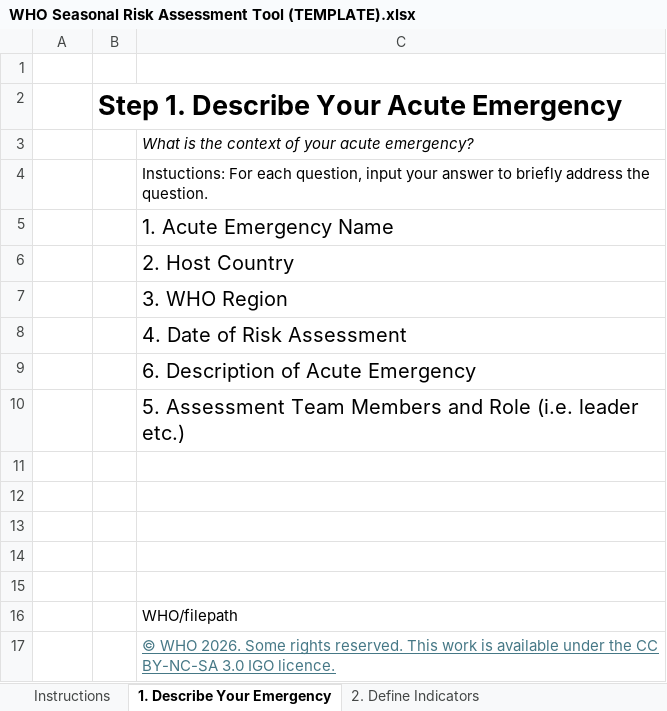
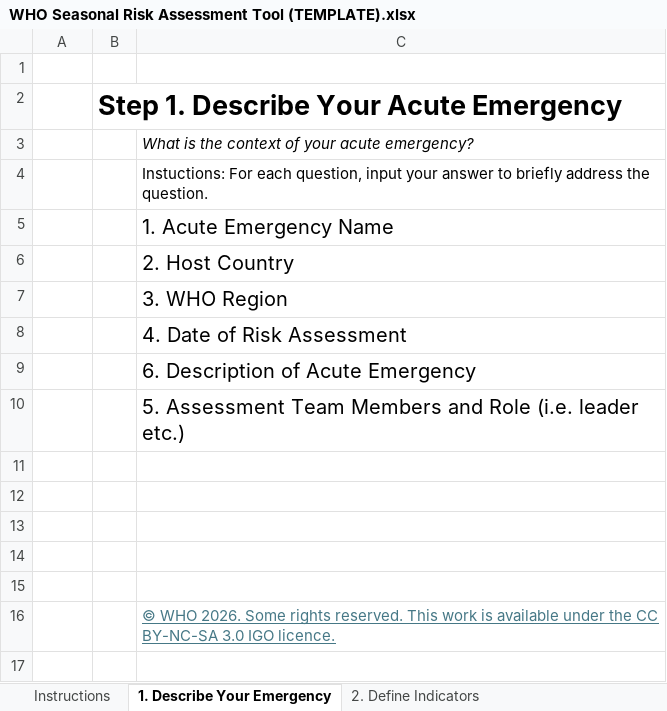
Before and after one commit to WHO-Collaboratory/seasonal-risk-assessment, an Excel workbook: data/WHO Seasonal Risk Assessment Tool (TEMPLATE).xlsx, sheet 1. Describe Your Emergency, drawn as a sheet; values as stored, in another font and other column widths than the file's, no borders; the diff names each change by its address in the sheet, - before the commit and + after, or states it on an @@ line.

```diff
--- a/data/WHO Seasonal Risk Assessment Tool (TEMPLATE).xlsx (sheet 1. Describe Your Emergency)
+++ b/data/WHO Seasonal Risk Assessment Tool (TEMPLATE).xlsx (sheet 1. Describe Your Emergency)
-row 16:  |  | WHO/filepath
```
Also changed, not shown: sheet Geographic Reference, sheet 2. Define Indicators, sheet Instructions, sheet 4. Define Weights, sheet 6. Composite Risk Scores, sheet 3. Enter Indicator Scores, 1 more sheet, other sheet tabs, hidden cells, charts or pictures, 4 other files.
